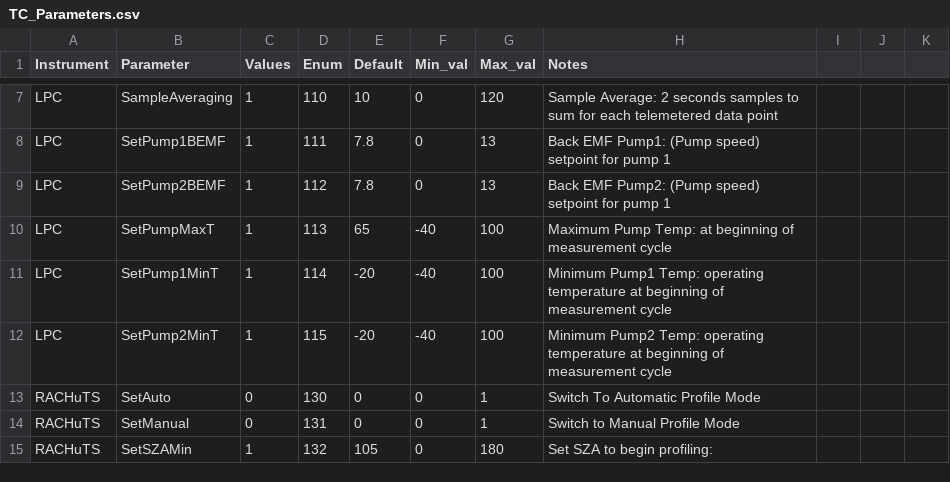
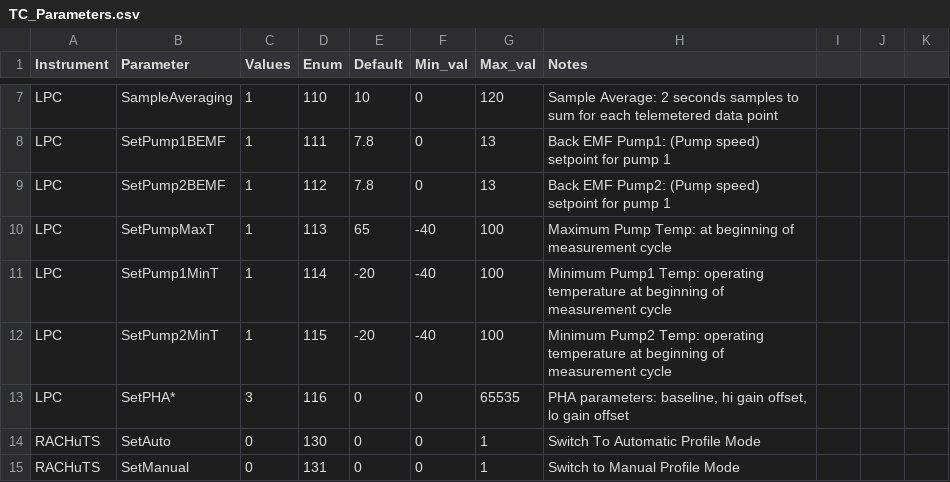
Before and after one commit to kalnajslab-org/TeleCommands, a CSV file: TC_Parameters.csv, drawn as a sheet; only a part is shown, gaps mark what is left out; the shorter side is filled out with more unchanged rows; the diff names each change by its address in the sheet, - before the commit and + after, or states it on an @@ line.

Commit message:
Add SETPHA telecommand (id=116)

```diff
--- a/TC_Parameters.csv
+++ b/TC_Parameters.csv
+row 13: LPC | SetPHA* | 3 | 116 | 0 | 0 | 65535 | PHA parameters: baseline, hi gain offset, lo gain offset
```
